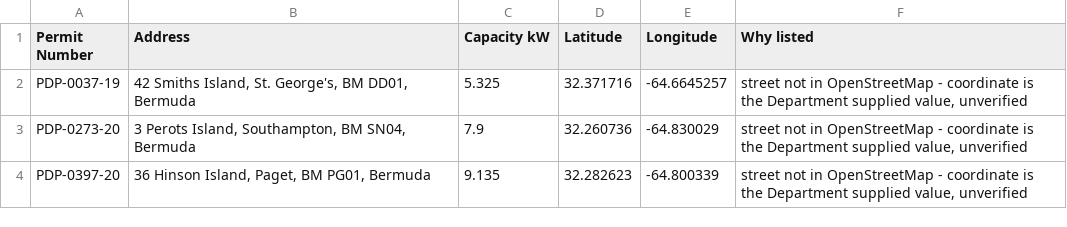
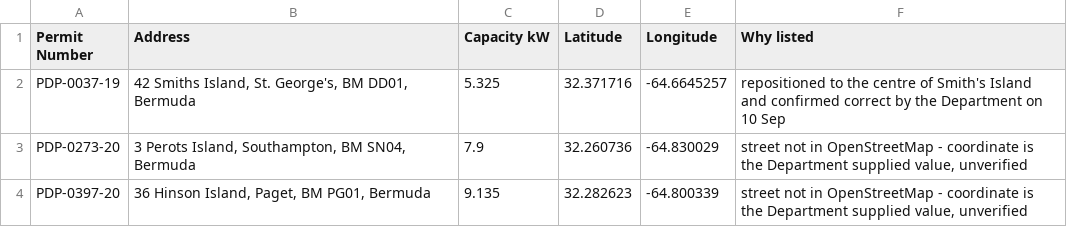
Before and after one commit to adillbm2003/energywebapplication, a CSV file: docs/solar-unverifiable-streets-20260911.csv, drawn as a sheet; only a part is shown.

```diff
--- a/docs/solar-unverifiable-streets-20260911.csv
+++ b/docs/solar-unverifiable-streets-20260911.csv
@@ -1,3 +1,3 @@
 Permit Number,Address,Capacity kW,Latitude,Longitude,Why listed
-PDP-0037-19,"42 Smiths Island, St. George's, BM DD01, Bermuda",5.325,32.371716,-64.6645257,"street not in OpenStreetMap - coordinate is the Department supplied value, unverified"
+PDP-0037-19,"42 Smiths Island, St. George's, BM DD01, Bermuda",5.325,32.371716,-64.6645257,"repositioned to the centre of Smith's Island and confirmed correct by the Department on 10 Sep"
 PDP-0273-20,"3 Perots Island, Southampton, BM SN04, Bermuda",7.9,32.260736,-64.830029,"street not in OpenStreetMap - coordinate is the Department supplied value, unverified"
```
